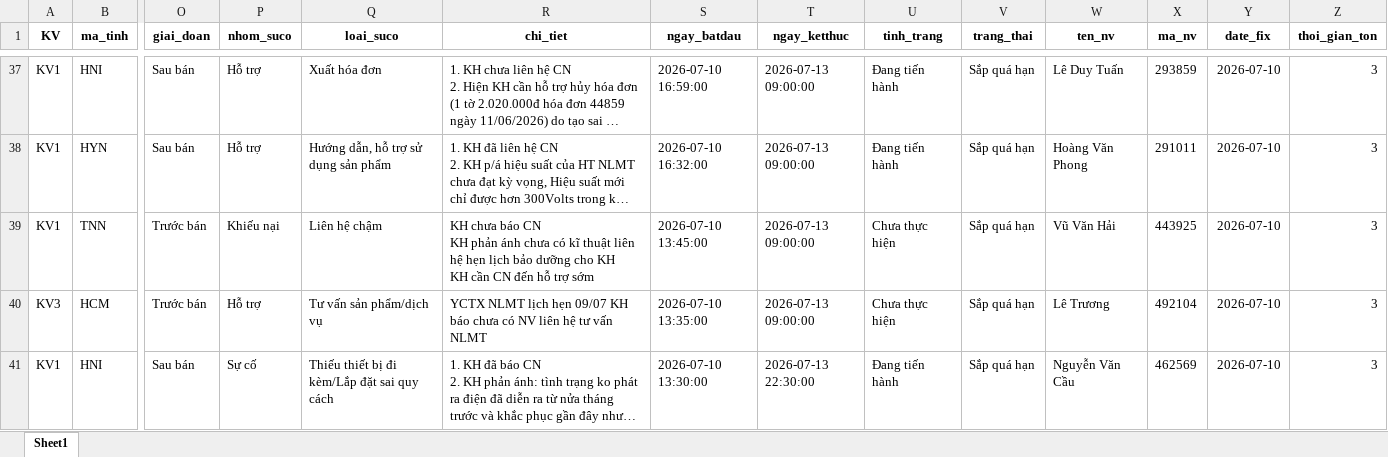
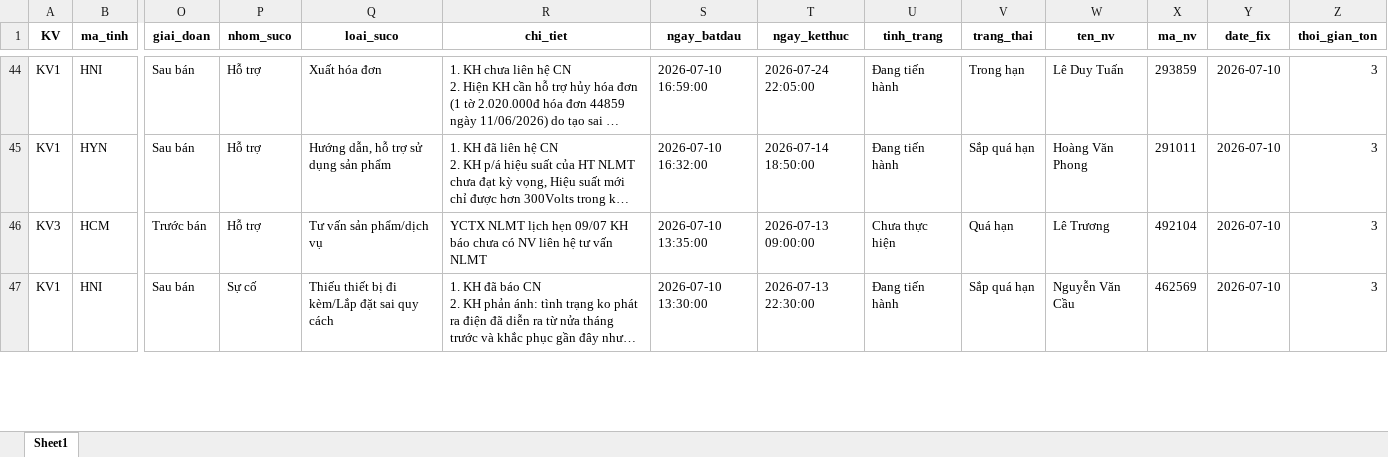
Before and after one commit to Nhunggg1612/dashboard-PAKH, an Excel workbook: data/3.R_pakh.xlsx, sheet Sheet1, drawn as a sheet; only a part is shown, gaps mark what is left out; long unchanged cells end in …; values as stored, in another font and other column widths than the file's, no borders; removed rows and columns are numbered as before the commit, all else as after; rows hold the shown columns only; ↵ is a line break in a cell; the diff covers the shown part only; the diff names each change by its address in the sheet, - before the commit and + after, or states it on an @@ line.

```diff
--- a/data/3.R_pakh.xlsx (sheet Sheet1)
+++ b/data/3.R_pakh.xlsx (sheet Sheet1)
-T44 (ngay_ketthuc): 2026-07-13 09:00:00
+T44 (ngay_ketthuc): 2026-07-24 22:05:00
-V44 (trang_thai): Sắp quá hạn
+V44 (trang_thai): Trong hạn
-T45 (ngay_ketthuc): 2026-07-13 09:00:00
+T45 (ngay_ketthuc): 2026-07-14 18:50:00
-row 39: KV1 | TNN | Trước bán | Khiếu nại | Liên hệ chậm | KH chưa báo CN ↵ KH phản ánh chưa có kĩ thuật liên hệ hẹn lịch bảo dưỡng cho KH ↵ KH cần CN đến hỗ trợ sớm | 2026-07-10 13:45:00 | 2026-07-13 09:00:00 | Chưa thực hiện | Sắp quá hạn | Vũ Văn Hải | 443925 | 2026-07-10 | 3
-V46 (trang_thai): Sắp quá hạn
+V46 (trang_thai): Quá hạn
```
Also changed, not shown: 19 added rows, 19 removed rows and 54 edited cells elsewhere in this sheet, data/5.R_pakh_hoan_thanh.xlsx, 8 other files.
